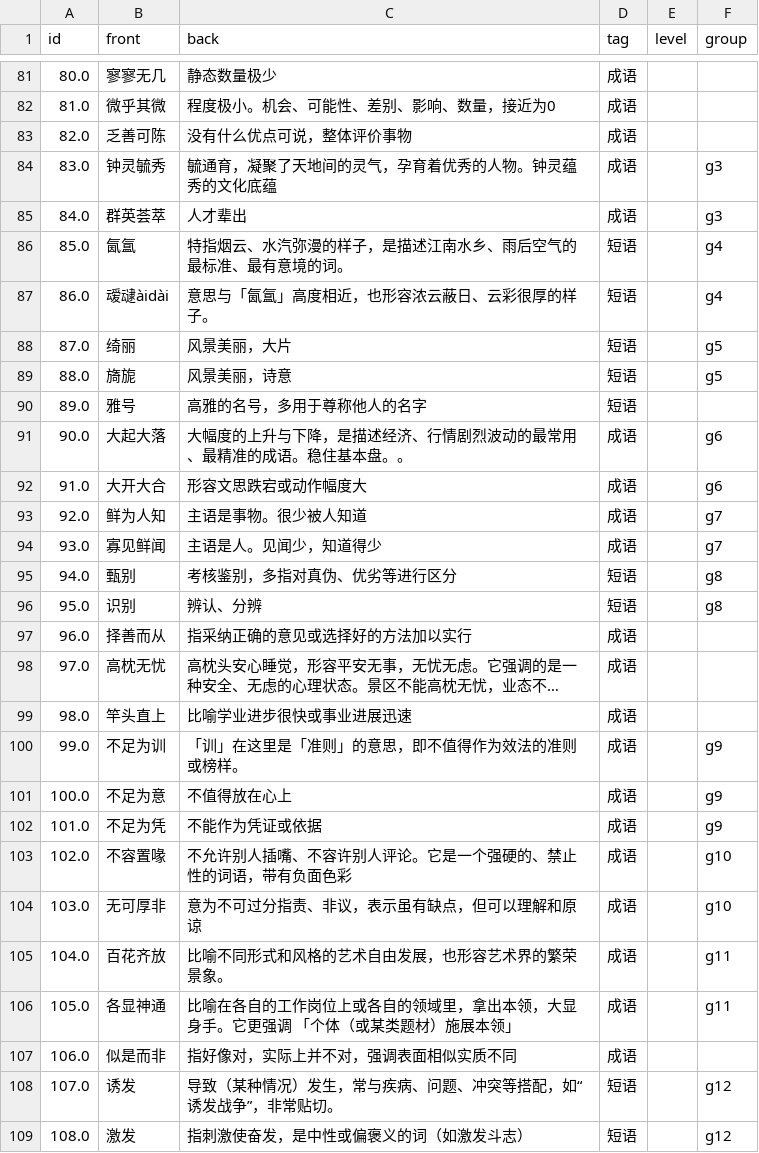
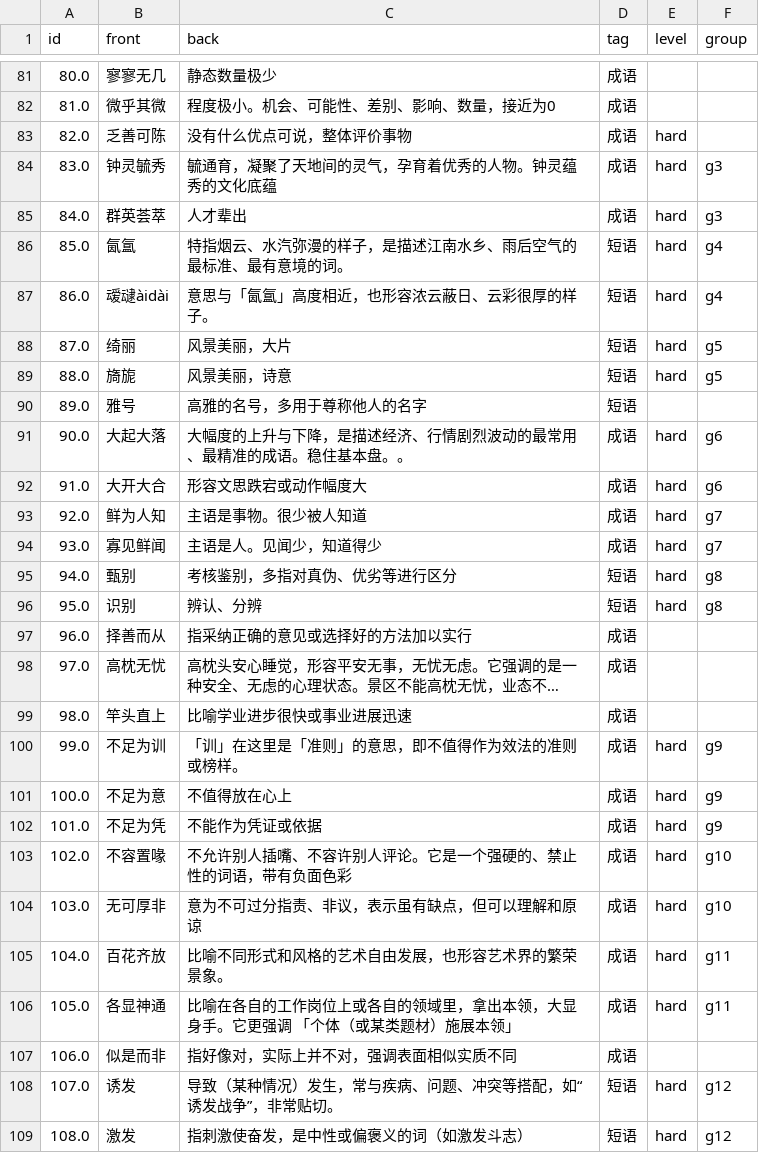
Before and after one commit to FreyaLLL/memory_cards, a CSV file: cards.csv, drawn as a sheet; only a part is shown, gaps mark what is left out; long unchanged cells end in …; the diff covers the shown part only.

Commit message:
log测试

```diff
--- a/cards.csv
+++ b/cards.csv
@@ -86,17 +86,17 @@ id,front,back,tag,level,group
 81.0,微乎其微,程度极小。机会、可能性、差别、影响、数量，接近为0,成语,,
-82.0,乏善可陈,没有什么优点可说，整体评价事物,成语,,
-83.0,钟灵毓秀,"毓通育，凝聚了天地间的灵气，孕育着优秀的人物。钟灵蕴秀的文化底蕴
-",成语,,g3
-84.0,群英荟萃,人才辈出,成语,,g3
-85.0,氤氲,特指烟云、水汽弥漫的样子，是描述江南水乡、雨后空气的最标准、最有意境的词。,短语 ,,g4
-86.0,叆叇àidài,意思与「氤氲」高度相近，也形容浓云蔽日、云彩很厚的样子。,短语 ,,g4
-87.0,绮丽,风景美丽，大片,短语 ,,g5
-88.0,旖旎,风景美丽，诗意,短语 ,,g5
+82.0,乏善可陈,没有什么优点可说，整体评价事物,成语,hard,
+83.0,钟灵毓秀,"毓通育，凝聚了天地间的灵气，孕育着优秀的人物。钟灵蕴秀的文化底蕴
+",成语,hard,g3
+84.0,群英荟萃,人才辈出,成语,hard,g3
+85.0,氤氲,特指烟云、水汽弥漫的样子，是描述江南水乡、雨后空气的最标准、最有意境的词。,短语 ,hard,g4
+86.0,叆叇àidài,意思与「氤氲」高度相近，也形容浓云蔽日、云彩很厚的样子。,短语 ,hard,g4
+87.0,绮丽,风景美丽，大片,短语 ,hard,g5
+88.0,旖旎,风景美丽，诗意,短语 ,hard,g5
 89.0,雅号,高雅的名号，多用于尊称他人的名字,短语 ,,
-90.0,大起大落,大幅度的上升与下降，是描述经济、行情剧烈波动的最常用、最精准的成语。稳住基本盘。。,成语,,g6
-91.0,大开大合,形容文思跌宕或动作幅度大,成语,,g6
-92.0,鲜为人知,主语是事物。很少被人知道,成语,,g7
-93.0,寡见鲜闻,主语是人。见闻少，知道得少,成语,,g7
-94.0,甄别,考核鉴别，多指对真伪、优劣等进行区分,短语,,g8
-95.0,识别,辨认、分辨,短语,,g8
+90.0,大起大落,大幅度的上升与下降，是描述经济、行情剧烈波动的最常用、最精准的成语。稳住基本盘。。,成语,hard,g6
+91.0,大开大合,形容文思跌宕或动作幅度大,成语,hard,g6
+92.0,鲜为人知,主语是事物。很少被人知道,成语,hard,g7
+93.0,寡见鲜闻,主语是人。见闻少，知道得少,成语,hard,g7
+94.0,甄别,考核鉴别，多指对真伪、优劣等进行区分,短语,hard,g8
+95.0,识别,辨认、分辨,短语,hard,g8
 96.0,择善而从,指采纳正确的意见或选择好的方法加以实行,成语,,
@@ -104,11 +104,11 @@ id,front,back,tag,level,group
 98.0,竿头直上,比喻学业进步很快或事业进展迅速,成语,,
-99.0,不足为训,「训」在这里是「准则」的意思，即不值得作为效法的准则或榜样。,成语,,g9
-100.0,不足为意,不值得放在心上,成语,,g9
-101.0,不足为凭,不能作为凭证或依据,成语,,g9
-102.0,不容置喙,不允许别人插嘴、不容许别人评论。它是一个强硬的、禁止性的词语，带有负面色彩,成语,,g10
-103.0,无可厚非,意为不可过分指责、非议，表示虽有缺点，但可以理解和原谅,成语,,g10
-104.0,百花齐放,比喻不同形式和风格的艺术自由发展，也形容艺术界的繁荣景象。,成语,,g11
-105.0,各显神通,比喻在各自的工作岗位上或各自的领域里，拿出本领，大显身手。它更强调 「个体（或某类题材）施展本领」 ,成语,,g11
+99.0,不足为训,「训」在这里是「准则」的意思，即不值得作为效法的准则或榜样。,成语,hard,g9
+100.0,不足为意,不值得放在心上,成语,hard,g9
+101.0,不足为凭,不能作为凭证或依据,成语,hard,g9
+102.0,不容置喙,不允许别人插嘴、不容许别人评论。它是一个强硬的、禁止性的词语，带有负面色彩,成语,hard,g10
+103.0,无可厚非,意为不可过分指责、非议，表示虽有缺点，但可以理解和原谅,成语,hard,g10
+104.0,百花齐放,比喻不同形式和风格的艺术自由发展，也形容艺术界的繁荣景象。,成语,hard,g11
+105.0,各显神通,比喻在各自的工作岗位上或各自的领域里，拿出本领，大显身手。它更强调 「个体（或某类题材）施展本领」 ,成语,hard,g11
 106.0,似是而非,指好像对，实际上并不对，强调表面相似实质不同,成语,,
-107.0,诱发,导致（某种情况）发生，常与疾病、问题、冲突等搭配，如“诱发战争”，非常贴切。,短语,,g12
-108.0,激发,指刺激使奋发，是中性或偏褒义的词（如激发斗志）,短语,,g12
+107.0,诱发,导致（某种情况）发生，常与疾病、问题、冲突等搭配，如“诱发战争”，非常贴切。,短语,hard,g12
+108.0,激发,指刺激使奋发，是中性或偏褒义的词（如激发斗志）,短语,hard,g12
```
Also changed, not shown: 44 edited cells elsewhere in this file.
